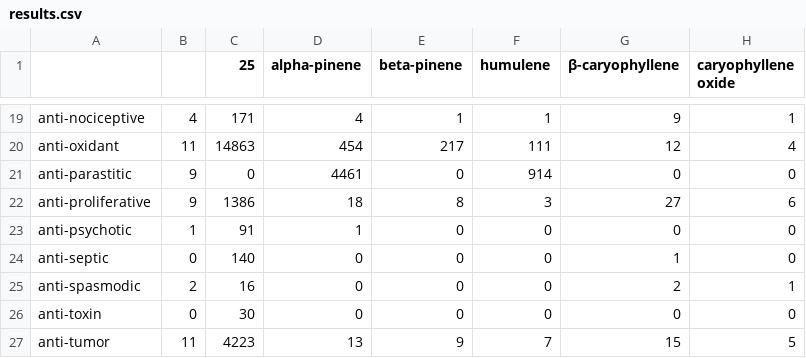
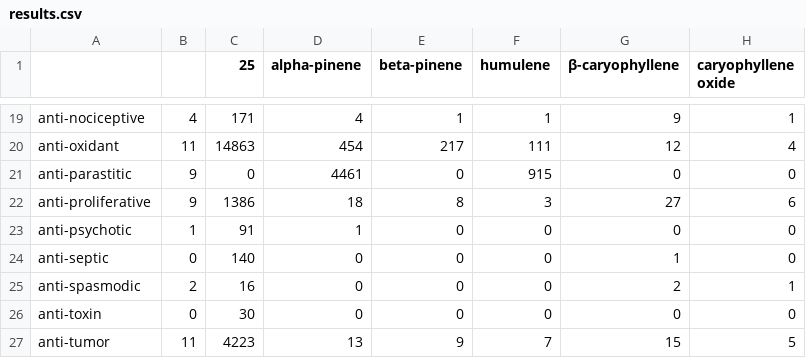
Before and after one commit to Terpedia/terpmed, a CSV file: data/results.csv, drawn as a sheet; only a part is shown, gaps mark what is left out; the diff names each change by its address in the sheet, - before the commit and + after, or states it on an @@ line.

```diff
--- a/data/results.csv
+++ b/data/results.csv
-F21 (humulene): 914
+F21 (humulene): 915
```
Also changed, not shown: public/results.csv, 2 other files.
